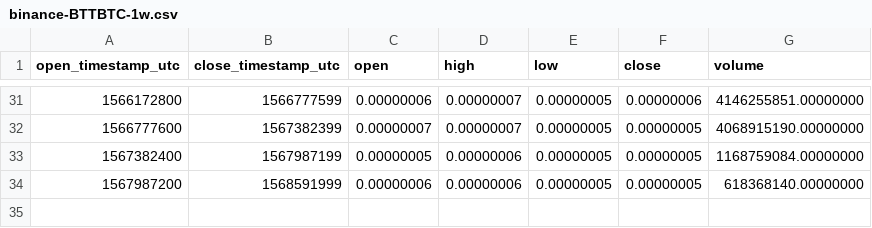
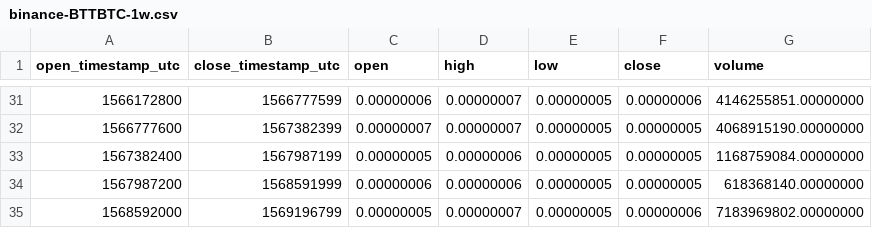
Before and after one commit to cryptobigbro/binance-BTTBTC, a CSV file: binance-BTTBTC-1w.csv, drawn as a sheet; only a part is shown, gaps mark what is left out.

```diff
--- a/binance-BTTBTC-1w.csv
+++ b/binance-BTTBTC-1w.csv
@@ -34 +34,2 @@ open_timestamp_utc,close_timestamp_utc,open,high,low,close,volume
 1567987200,1568591999,0.00000006,0.00000006,0.00000005,0.00000005,618368140.00000000
+1568592000,1569196799,0.00000005,0.00000007,0.00000005,0.00000006,7183969802.00000000
```
Also changed, not shown: binance-BTTBTC-1d.csv, binance-BTTBTC-1h.csv.
